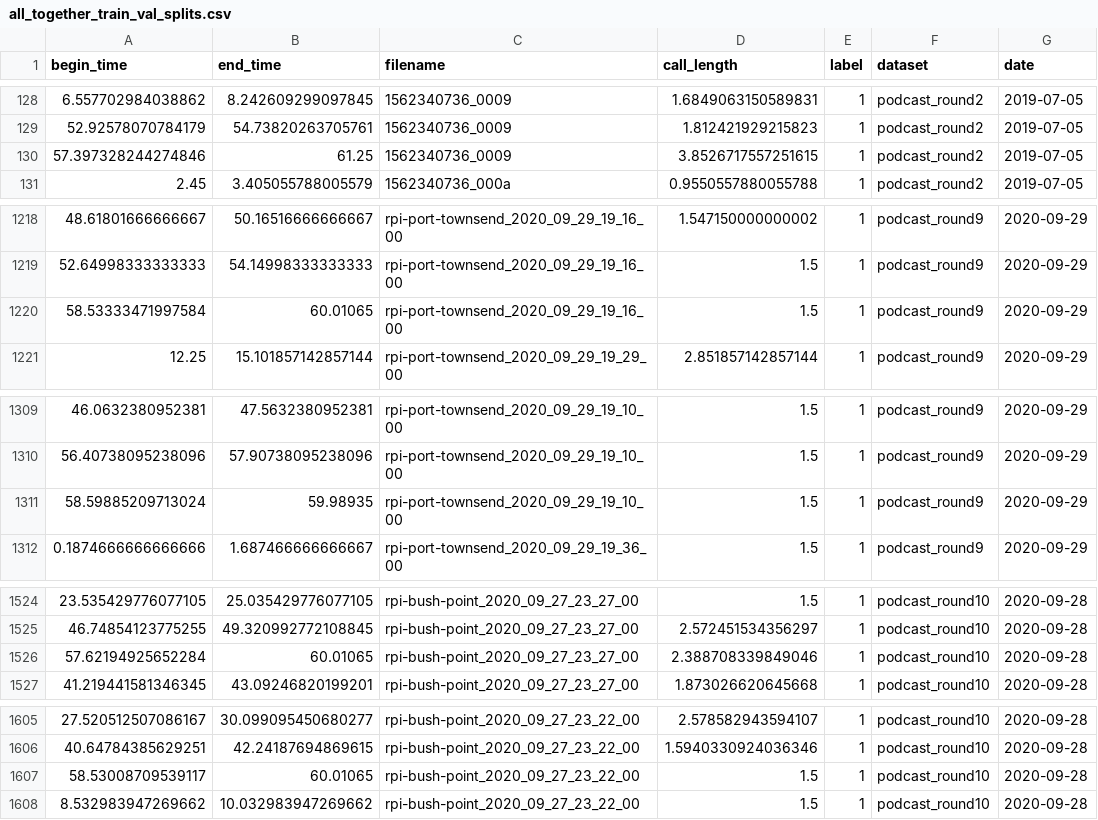
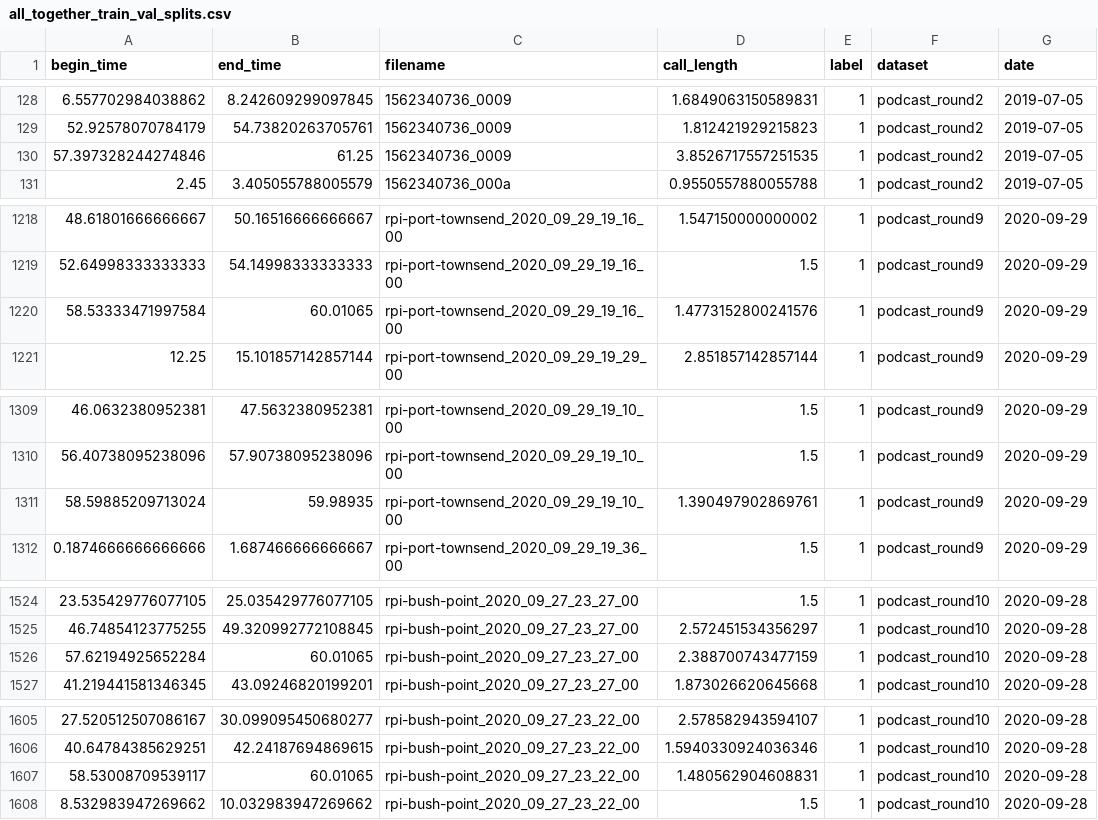
Before and after one commit to deep-voice/soundbay, a CSV file: datasets/orcasound/training_splits_to_test/all_together_train_val_splits.csv, drawn as a sheet; only a part is shown, gaps mark what is left out; the diff covers the shown part only; the diff names each change by its address in the sheet, - before the commit and + after, or states it on an @@ line.

```diff
--- a/datasets/orcasound/training_splits_to_test/all_together_train_val_splits.csv
+++ b/datasets/orcasound/training_splits_to_test/all_together_train_val_splits.csv
-D130 (call_length): 3.8526717557251615
+D130 (call_length): 3.8526717557251535
-D1220 (call_length): 1.5
+D1220 (call_length): 1.4773152800241576
-D1311 (call_length): 1.5
+D1311 (call_length): 1.390497902869761
-D1526 (call_length): 2.388708339849046
+D1526 (call_length): 2.388700743477159
-D1607 (call_length): 1.5
+D1607 (call_length): 1.480562904608831
```
Also changed, not shown: 5 edited cells elsewhere in this file, datasets/orcasound/training_splits_to_test/without_3_train_val_splits.csv, datasets/orcasound/training_splits_to_test/without_6_train_val_splits.csv, 1 other file.
